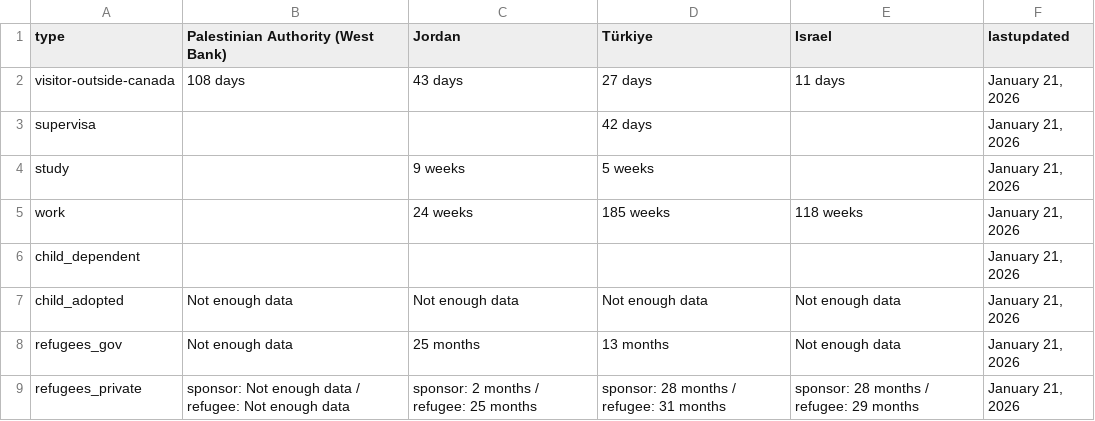
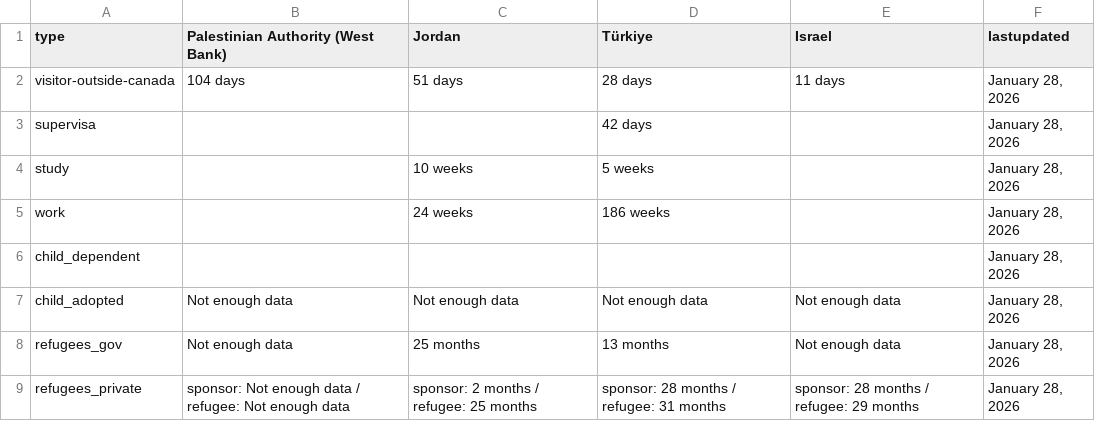
Before and after one commit to tinng81/cic-processing-times, a CSV file: formatted-selected-countries-data-ptime-en.csv, drawn as a sheet.

Commit message:
Flat: latest data (2026-01-29T00:23:13.085Z) {   "date": "2026-01-29T00:23:13.085Z",   "files": [     {       "name": "data-ptime-en.csv",       "deltaBytes": 102,       "source": "https://www.canada.ca/content/dam/ircc/documents/json/data-ptime-en.json"     },     {       "name": "data-ptime-en.json",       "deltaBytes": 102,       "source": "https://www.canada.ca/content/dam/ircc/documents/json/data-ptime-en.json"     },     {       "name": "formatted-data-ptime-en.csv",       "deltaBytes": -38,       "source": "https://www.canada.ca/content/dam/ircc/documents/json/data-ptime-en.json"     },     {       "name": "formatted-selected-countries-data-ptime-en.csv",       "deltaBytes": -8,       "source": "https://www.canada.ca/content/dam/ircc/documents/json/data-ptime-en.json"     },     {       "name": "data-ptime-non-country-en.csv",       "deltaBytes": 0,       "source": "https://www.canada.ca/content/dam/ircc/documents/json/data-ptime-non-country-en.json"     },     {       "name": "data-ptime-non-country-en.json",       "deltaBytes": -22,       "source": "https://www.canada.ca/content/dam/ircc/documents/json/data-ptime-non-country-en.json"     }   ] }

```diff
--- a/formatted-selected-countries-data-ptime-en.csv
+++ b/formatted-selected-countries-data-ptime-en.csv
@@ -1,9 +1,9 @@
 type,Palestinian Authority (West Bank),Jordan,Türkiye,Israel,lastupdated
-visitor-outside-canada,108 days,43 days,27 days,11 days,"January 21, 2026"
-supervisa,,,42 days,,"January 21, 2026"
-study,,9 weeks,5 weeks,,"January 21, 2026"
-work,,24 weeks,185 weeks,118 weeks,"January 21, 2026"
-child_dependent,,,,,"January 21, 2026"
-child_adopted,Not enough data,Not enough data,Not enough data,Not enough data,"January 21, 2026"
-refugees_gov,Not enough data,25 months,13 months,Not enough data,"January 21, 2026"
-refugees_private,sponsor: Not enough data / refugee: Not enough data,sponsor: 2 months / refugee: 25 months,sponsor: 28 months / refugee: 31 months,sponsor: 28 months / refugee: 29 months,"January 21, 2026"
+visitor-outside-canada,104 days,51 days,28 days,11 days,"January 28, 2026"
+supervisa,,,42 days,,"January 28, 2026"
+study,,10 weeks,5 weeks,,"January 28, 2026"
+work,,24 weeks,186 weeks,,"January 28, 2026"
+child_dependent,,,,,"January 28, 2026"
+child_adopted,Not enough data,Not enough data,Not enough data,Not enough data,"January 28, 2026"
+refugees_gov,Not enough data,25 months,13 months,Not enough data,"January 28, 2026"
+refugees_private,sponsor: Not enough data / refugee: Not enough data,sponsor: 2 months / refugee: 25 months,sponsor: 28 months / refugee: 31 months,sponsor: 28 months / refugee: 29 months,"January 28, 2026"
```
Also changed, not shown: data-ptime-en.csv, data-ptime-non-country-en.csv, 3 other files.
